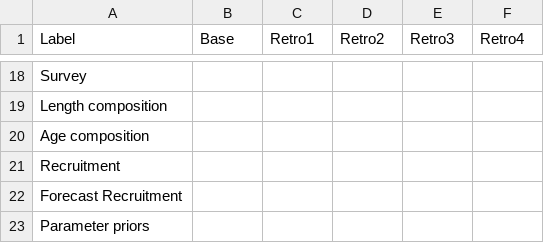
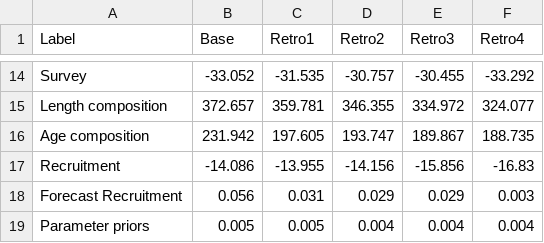
Before and after one commit to melissamonk-NOAA/GopherBlackYellow2019, a CSV file: txt_files/Retrospective.csv, drawn as a sheet; only a part is shown, gaps mark what is left out; addresses are those after the commit; the diff covers the shown part only; the diff names each change by its address in the sheet, - before the commit and + after, or states it on an @@ line.

```diff
--- a/txt_files/Retrospective.csv
+++ b/txt_files/Retrospective.csv
-B14 (Base): (empty)
+B14 (Base): -33.052
-C14 (Retro1): (empty)
+C14 (Retro1): -31.535
-D14 (Retro2): (empty)
+D14 (Retro2): -30.757
-E14 (Retro3): (empty)
+E14 (Retro3): -30.455
-F14 (Retro4): (empty)
+F14 (Retro4): -33.292
-B15 (Base): (empty)
+B15 (Base): 372.657
-C15 (Retro1): (empty)
+C15 (Retro1): 359.781
-D15 (Retro2): (empty)
+D15 (Retro2): 346.355
-E15 (Retro3): (empty)
+E15 (Retro3): 334.972
-F15 (Retro4): (empty)
+F15 (Retro4): 324.077
-B16 (Base): (empty)
+B16 (Base): 231.942
-C16 (Retro1): (empty)
+C16 (Retro1): 197.605
-D16 (Retro2): (empty)
+D16 (Retro2): 193.747
-E16 (Retro3): (empty)
+E16 (Retro3): 189.867
-F16 (Retro4): (empty)
+F16 (Retro4): 188.735
-B17 (Base): (empty)
+B17 (Base): -14.086
-C17 (Retro1): (empty)
+C17 (Retro1): -13.955
-D17 (Retro2): (empty)
+D17 (Retro2): -14.156
-E17 (Retro3): (empty)
+E17 (Retro3): -15.856
-F17 (Retro4): (empty)
+F17 (Retro4): -16.83
-B18 (Base): (empty)
+B18 (Base): 0.056
-C18 (Retro1): (empty)
+C18 (Retro1): 0.031
-D18 (Retro2): (empty)
+D18 (Retro2): 0.029
-E18 (Retro3): (empty)
+E18 (Retro3): 0.029
-F18 (Retro4): (empty)
+F18 (Retro4): 0.003
-B19 (Base): (empty)
+B19 (Base): 0.005
-C19 (Retro1): (empty)
+C19 (Retro1): 0.005
-D19 (Retro2): (empty)
+D19 (Retro2): 0.004
-E19 (Retro3): (empty)
+E19 (Retro3): 0.004
-F19 (Retro4): (empty)
+F19 (Retro4): 0.004
```
Also changed, not shown: 4 removed rows and 55 edited cells elsewhere in this file, 10 other files.
